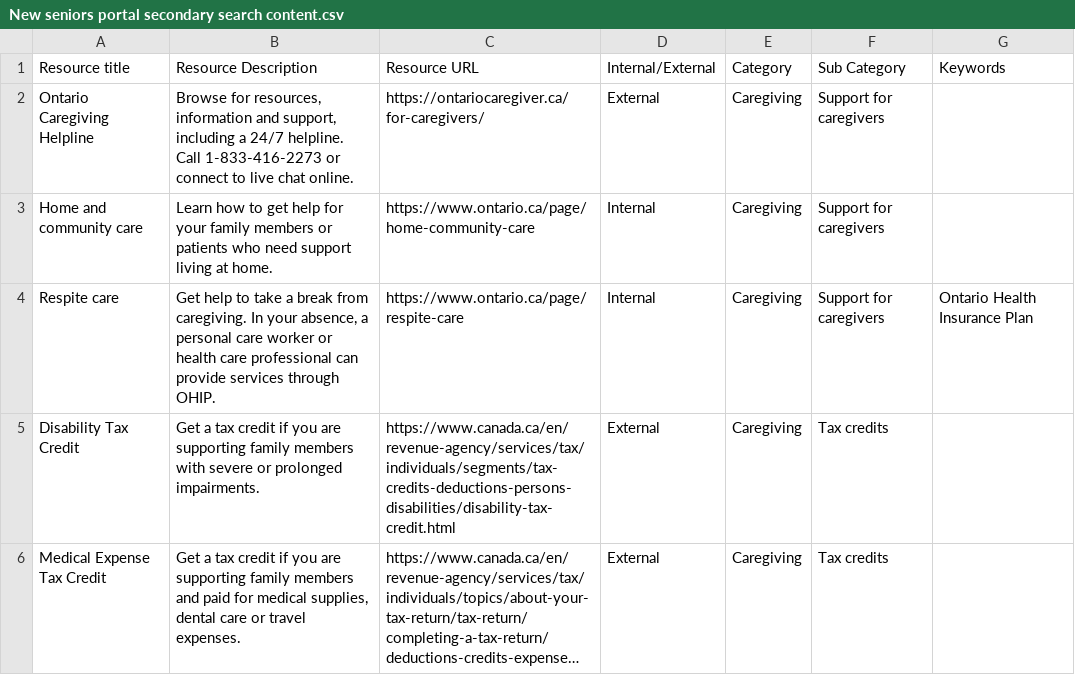
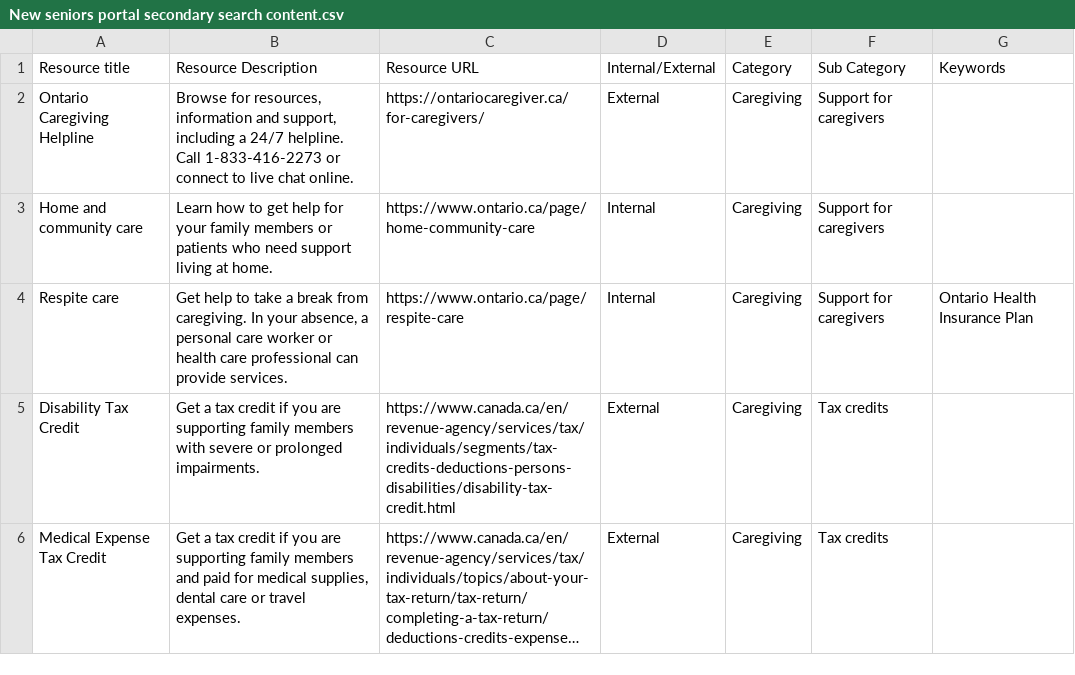
Before and after one commit to modestemax/ops-senior-portal, a CSV file: src/assets/csv/New seniors portal secondary search content.csv, drawn as a sheet; only a part is shown; long unchanged cells end in ….

Commit message:
excel update

```diff
--- a/src/assets/csv/New seniors portal secondary search content.csv
+++ b/src/assets/csv/New seniors portal secondary search content.csv
@@ -3,3 +3,3 @@ Ontario Caregiving Helpline,"Browse for resources, information and support, incl
 Home and community care,Learn how to get help for your family members or patients who need support living at home.,https://www.ontario.ca/page/home-community-care,Internal,Caregiving,Support for caregivers,
-Respite care,"Get help to take a break from caregiving. In your absence, a personal care worker or health care professional can provide services through OHIP.",https://www.ontario.ca/page/respite-care,Internal,Caregiving,Support for caregivers,Ontario Health Insurance Plan
+Respite care,"Get help to take a break from caregiving. In your absence, a personal care worker or health care professional can provide services.",https://www.ontario.ca/page/respite-care,Internal,Caregiving,Support for caregivers,Ontario Health Insurance Plan
 Disability Tax Credit,Get a tax credit if you are supporting family members with severe or prolonged impairments.,https://www.canada.ca/en/revenue-agency/services/tax/individuals/segments/tax-credits-deductions-persons-disabilities/disability-tax-credit.html,External,Caregiving,Tax credits,
```
